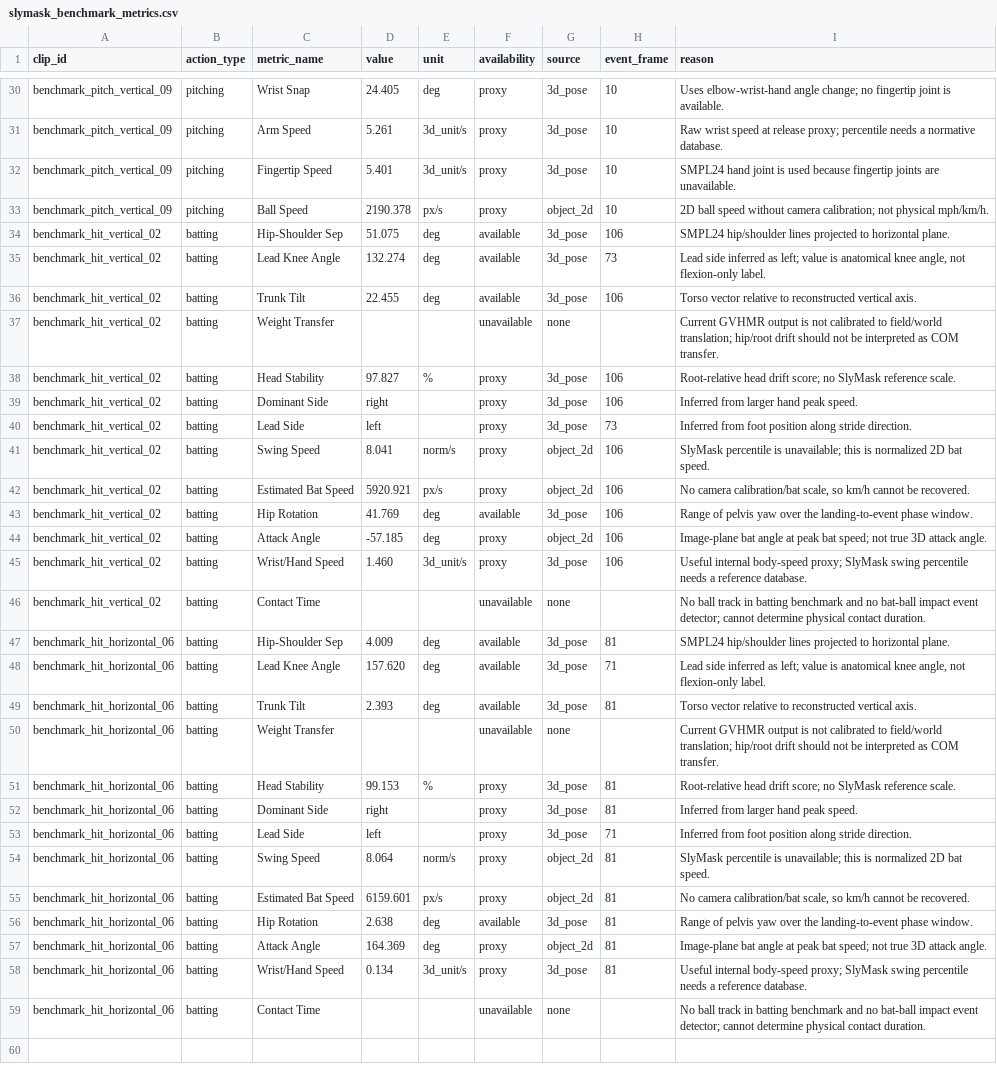
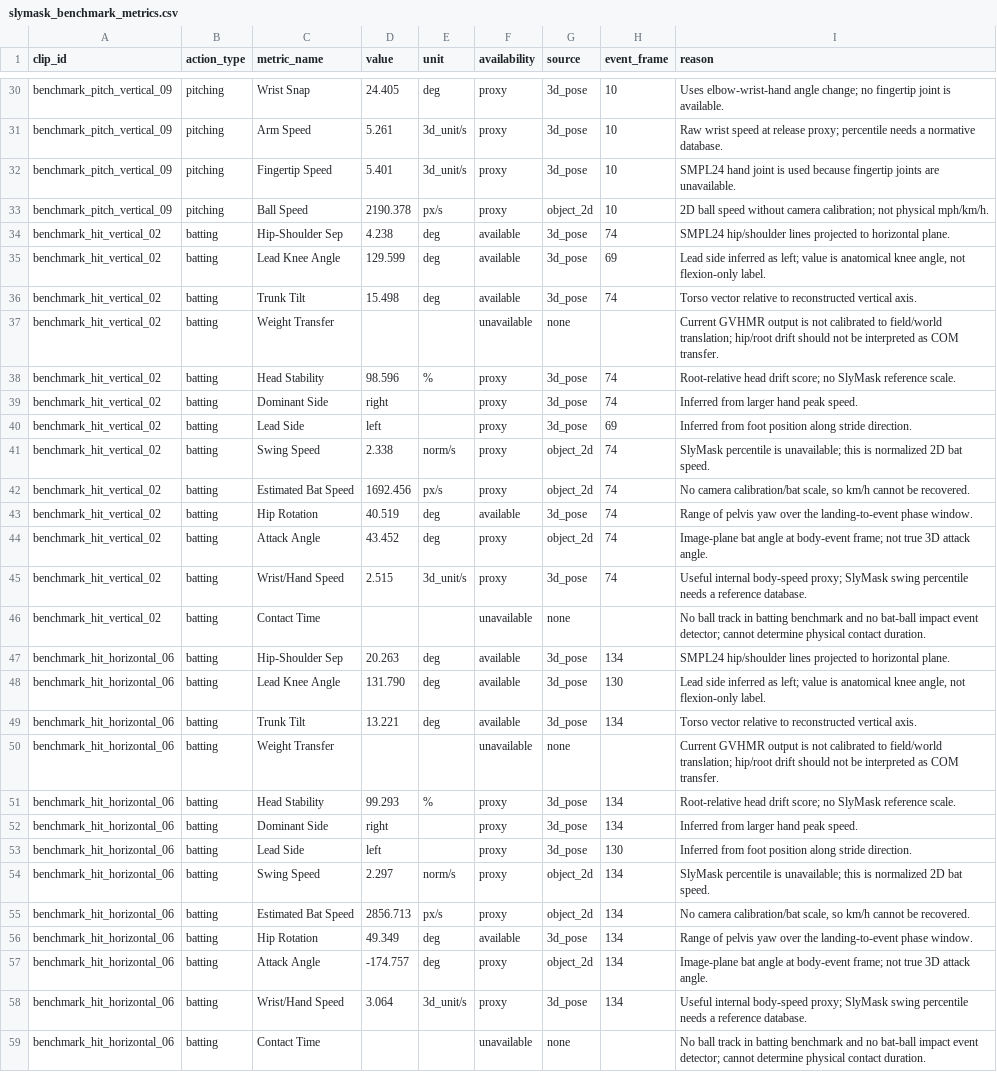
Before and after one commit to zhiwei531/baseball-analysis, a CSV file: reports/slymask_benchmark_metrics.csv, drawn as a sheet; only a part is shown, gaps mark what is left out; the diff names each change by its address in the sheet, - before the commit and + after, or states it on an @@ line.

Commit message:
Use body phase for batting metrics

```diff
--- a/reports/slymask_benchmark_metrics.csv
+++ b/reports/slymask_benchmark_metrics.csv
-D34 (value): 51.075
+D34 (value): 4.238
-H34 (event_frame): 106
+H34 (event_frame): 74
-D35 (value): 132.274
+D35 (value): 129.599
-H35 (event_frame): 73
+H35 (event_frame): 69
-D36 (value): 22.455
+D36 (value): 15.498
-H36 (event_frame): 106
+H36 (event_frame): 74
-D38 (value): 97.827
+D38 (value): 98.596
-H38:H39 (event_frame): 106
+H38:H39 (event_frame): 74
-H40 (event_frame): 73
+H40 (event_frame): 69
-D41 (value): 8.041
+D41 (value): 2.338
-H41:H45 (event_frame): 106
+H41:H45 (event_frame): 74
-D42 (value): 5920.921
+D42 (value): 1692.456
-D43 (value): 41.769
+D43 (value): 40.519
-D44 (value): -57.185
+D44 (value): 43.452
-I44 (reason): …angle at peak bat speed; not true…
+I44 (reason): …angle at body-event frame; not true…
-D45 (value): 1.460
+D45 (value): 2.515
-D47 (value): 4.009
+D47 (value): 20.263
-H47 (event_frame): 81
+H47 (event_frame): 134
-D48 (value): 157.620
+D48 (value): 131.790
-H48 (event_frame): 71
+H48 (event_frame): 130
-D49 (value): 2.393
+D49 (value): 13.221
-H49 (event_frame): 81
+H49 (event_frame): 134
-D51 (value): 99.153
+D51 (value): 99.293
-H51:H52 (event_frame): 81
+H51:H52 (event_frame): 134
-H53 (event_frame): 71
+H53 (event_frame): 130
-D54 (value): 8.064
+D54 (value): 2.297
-H54:H58 (event_frame): 81
+H54:H58 (event_frame): 134
-D55 (value): 6159.601
+D55 (value): 2856.713
-D56 (value): 2.638
+D56 (value): 49.349
-D57 (value): 164.369
+D57 (value): -174.757
-I57 (reason): …angle at peak bat speed; not true…
+I57 (reason): …angle at body-event frame; not true…
-D58 (value): 0.134
+D58 (value): 3.064
```
Also changed, not shown: 2 other files.
